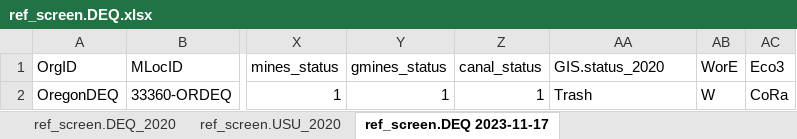
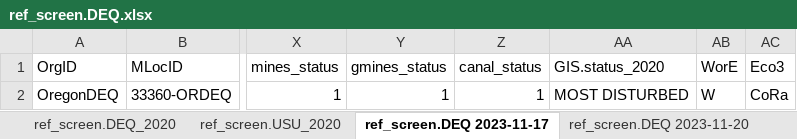
Before and after one commit to DEQlmerric/BioMonORDEQ, an Excel workbook: Reference/ref_screen.DEQ.xlsx, sheet ref_screen.DEQ 2023-11-17, drawn as a sheet; only a part is shown, gaps mark what is left out; values as stored, in another font and other column widths than the file's, no borders; the diff names each change by its address in the sheet, - before the commit and + after, or states it on an @@ line.

```diff
--- a/Reference/ref_screen.DEQ.xlsx (sheet ref_screen.DEQ 2023-11-17)
+++ b/Reference/ref_screen.DEQ.xlsx (sheet ref_screen.DEQ 2023-11-17)
+sheet tab: ref_screen.DEQ 2023-11-20
-AA2 (GIS.status_2020): Trash
+AA2 (GIS.status_2020): MOST DISTURBED
```
Also changed, not shown: sheet ref_screen.DEQ_2020, sheet ref_screen.USU_2020, 8 other files.
